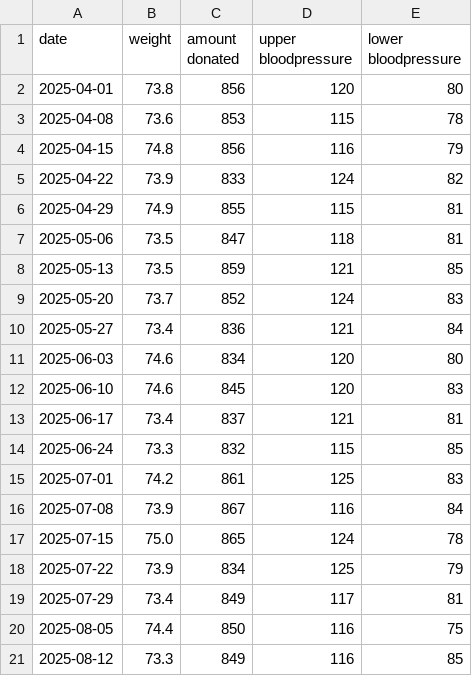
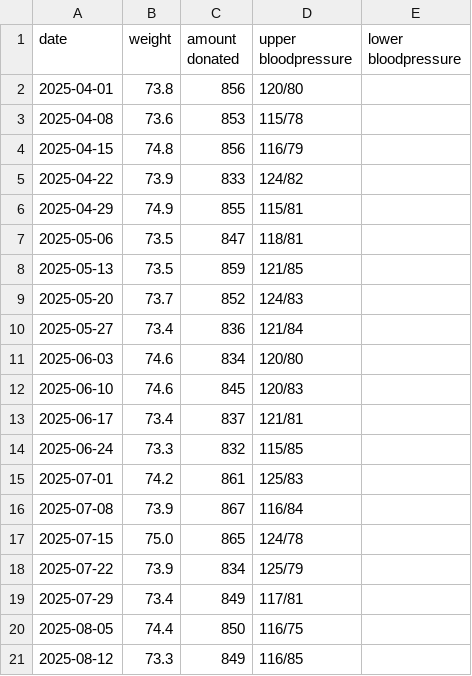
Before and after one commit to LuxJakob/vitalStatsVB, a CSV file: vitalStatsVB/plasma_donation_testdata.csv, drawn as a sheet.

```diff
--- a/vitalStatsVB/plasma_donation_testdata.csv
+++ b/vitalStatsVB/plasma_donation_testdata.csv
@@ -1,21 +1,21 @@
 date,weight,amount donated,upper bloodpressure,lower bloodpressure
-2025-04-01,73.8,856,120,80
-2025-04-08,73.6,853,115,78
-2025-04-15,74.8,856,116,79
-2025-04-22,73.9,833,124,82
-2025-04-29,74.9,855,115,81
-2025-05-06,73.5,847,118,81
-2025-05-13,73.5,859,121,85
-2025-05-20,73.7,852,124,83
-2025-05-27,73.4,836,121,84
-2025-06-03,74.6,834,120,80
-2025-06-10,74.6,845,120,83
-2025-06-17,73.4,837,121,81
-2025-06-24,73.3,832,115,85
-2025-07-01,74.2,861,125,83
-2025-07-08,73.9,867,116,84
-2025-07-15,75.0,865,124,78
-2025-07-22,73.9,834,125,79
-2025-07-29,73.4,849,117,81
-2025-08-05,74.4,850,116,75
-2025-08-12,73.3,849,116,85
+2025-04-01,73.8,856,120/80
+2025-04-08,73.6,853,115/78
+2025-04-15,74.8,856,116/79
+2025-04-22,73.9,833,124/82
+2025-04-29,74.9,855,115/81
+2025-05-06,73.5,847,118/81
+2025-05-13,73.5,859,121/85
+2025-05-20,73.7,852,124/83
+2025-05-27,73.4,836,121/84
+2025-06-03,74.6,834,120/80
+2025-06-10,74.6,845,120/83
+2025-06-17,73.4,837,121/81
+2025-06-24,73.3,832,115/85
+2025-07-01,74.2,861,125/83
+2025-07-08,73.9,867,116/84
+2025-07-15,75.0,865,124/78
+2025-07-22,73.9,834,125/79
+2025-07-29,73.4,849,117/81
+2025-08-05,74.4,850,116/75
+2025-08-12,73.3,849,116/85
```
Also changed, not shown: 5 other files.
